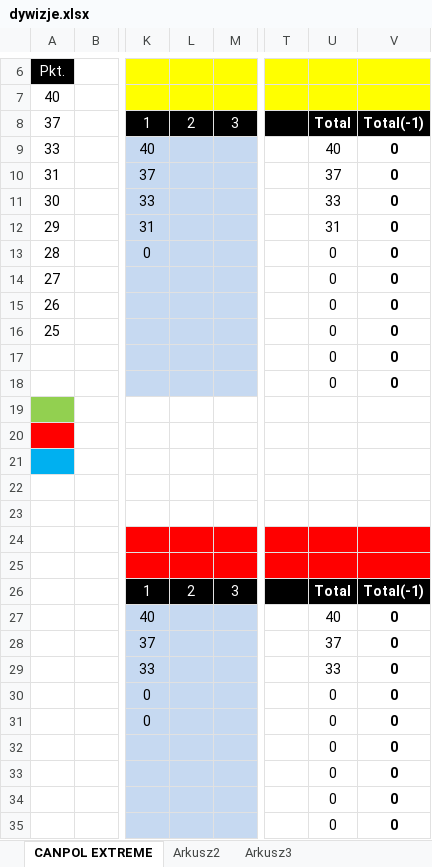
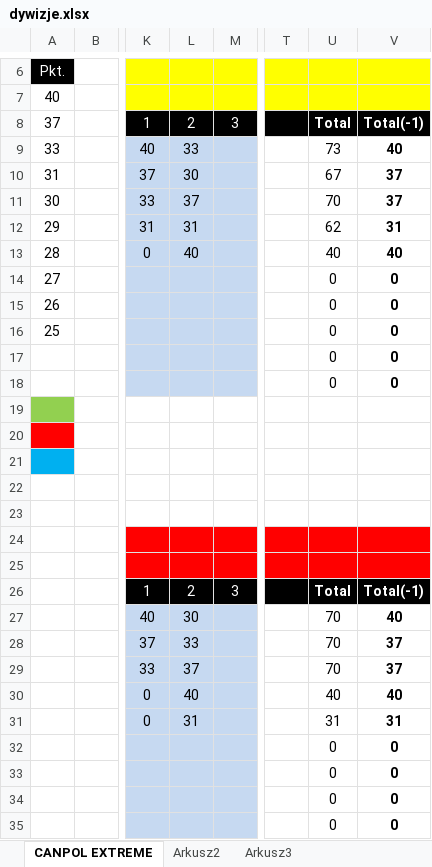
Before and after one commit to canpolextreme/wyniki, an Excel workbook: wyniki/dywizje.xlsx, sheet CANPOL EXTREME, drawn as a sheet; only a part is shown, gaps mark what is left out; values as stored, in another font and other column widths than the file's, no borders; the diff covers the shown part only; the diff names each change by its address in the sheet, - before the commit and + after, or states it on an @@ line.

Commit message:
Import PDF: SWS 2 → runda 2 (dywizje)

```diff
--- a/wyniki/dywizje.xlsx (sheet CANPOL EXTREME)
+++ b/wyniki/dywizje.xlsx (sheet CANPOL EXTREME)
-L9: (empty)
+L9: 33
-U9: 40
+U9: 73
-V9: 0
+V9: 40
-L10: (empty)
+L10: 30
-U10: 37
+U10: 67
-V10:V11: 0
+V10:V11: 37
-L11: (empty)
+L11: 37
-U11: 33
+U11: 70
-L12: (empty)
+L12: 31
-U12: 31
+U12: 62
-V12: 0
+V12: 31
-L13: (empty)
+L13: 40
-U13: 0
+U13: 40
-V13: 0
+V13: 40
-L27: (empty)
+L27: 30
-U27: 40
+U27: 70
-V27: 0
+V27: 40
-L28: (empty)
+L28: 33
-U28: 37
+U28: 70
-V28:V29: 0
+V28:V29: 37
-L29: (empty)
+L29: 37
-U29: 33
+U29: 70
-L30: (empty)
+L30: 40
-U30: 0
+U30: 40
-V30: 0
+V30: 40
-L31: (empty)
+L31: 31
-U31: 0
+U31: 31
-V31: 0
+V31: 31
```
Also changed, not shown: 10 edited cells elsewhere in this sheet.
